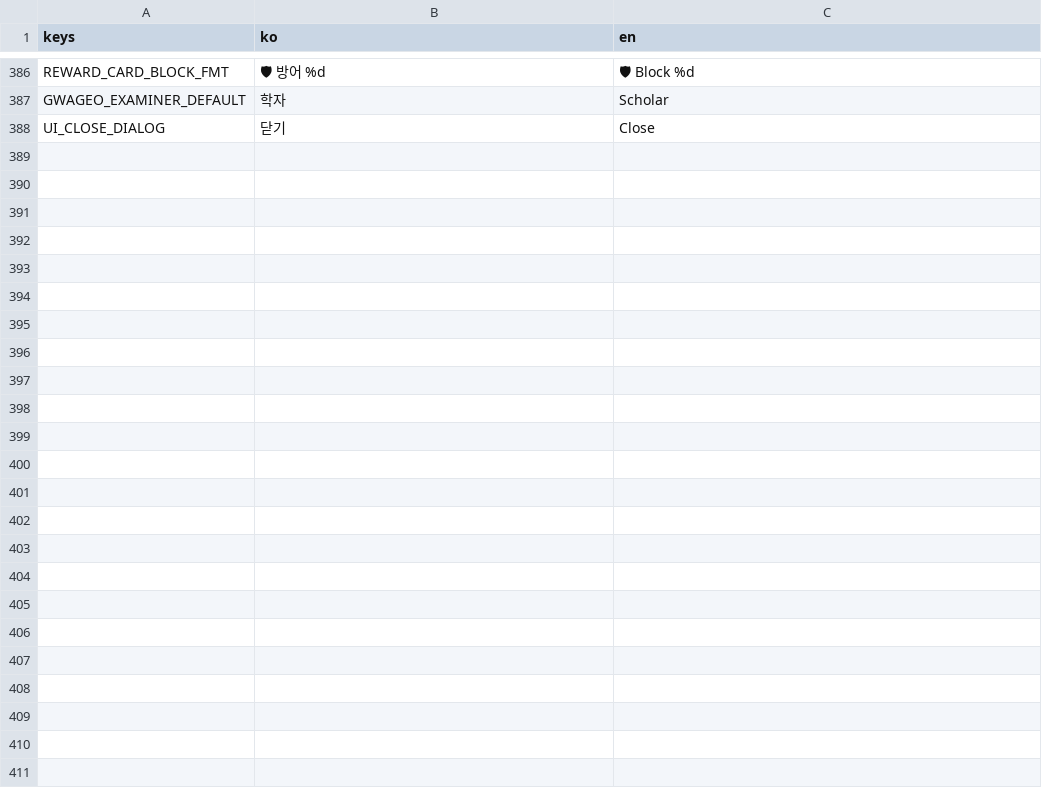
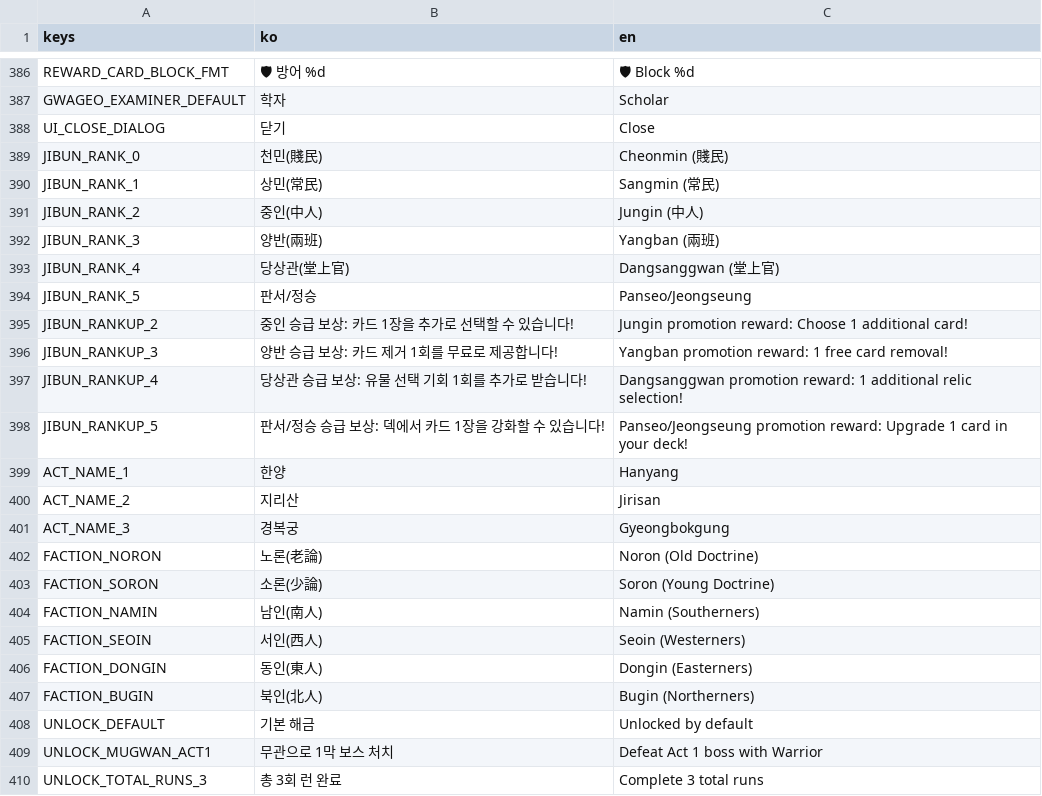
Before and after one commit to dongmin1213/Sijojeon, a CSV file: translations/translations.csv, drawn as a sheet; only a part is shown, gaps mark what is left out.

```diff
--- a/translations/translations.csv
+++ b/translations/translations.csv
@@ -406 +406,23 @@ GWAGEO_EXAMINER_DEFAULT,학자,Scholar
 UI_CLOSE_DIALOG,닫기,Close
+JIBUN_RANK_0,천민(賤民),Cheonmin (賤民)
+JIBUN_RANK_1,상민(常民),Sangmin (常民)
+JIBUN_RANK_2,중인(中人),Jungin (中人)
+JIBUN_RANK_3,양반(兩班),Yangban (兩班)
+JIBUN_RANK_4,당상관(堂上官),Dangsanggwan (堂上官)
+JIBUN_RANK_5,판서/정승,Panseo/Jeongseung
+JIBUN_RANKUP_2,중인 승급 보상: 카드 1장을 추가로 선택할 수 있습니다!,Jungin promotion reward: Choose 1 additional card!
+JIBUN_RANKUP_3,양반 승급 보상: 카드 제거 1회를 무료로 제공합니다!,Yangban promotion reward: 1 free card removal!
+JIBUN_RANKUP_4,당상관 승급 보상: 유물 선택 기회 1회를 추가로 받습니다!,Dangsanggwan promotion reward: 1 additional relic selection!
+JIBUN_RANKUP_5,판서/정승 승급 보상: 덱에서 카드 1장을 강화할 수 있습니다!,Panseo/Jeongseung promotion reward: Upgrade 1 card in your deck!
+ACT_NAME_1,한양,Hanyang
+ACT_NAME_2,지리산,Jirisan
+ACT_NAME_3,경복궁,Gyeongbokgung
+FACTION_NORON,노론(老論),Noron (Old Doctrine)
+FACTION_SORON,소론(少論),Soron (Young Doctrine)
+FACTION_NAMIN,남인(南人),Namin (Southerners)
+FACTION_SEOIN,서인(西人),Seoin (Westerners)
+FACTION_DONGIN,동인(東人),Dongin (Easterners)
+FACTION_BUGIN,북인(北人),Bugin (Northerners)
+UNLOCK_DEFAULT,기본 해금,Unlocked by default
+UNLOCK_MUGWAN_ACT1,무관으로 1막 보스 처치,Defeat Act 1 boss with Warrior
+UNLOCK_TOTAL_RUNS_3,총 3회 런 완료,Complete 3 total runs
```
Also changed, not shown: 8 other files.
